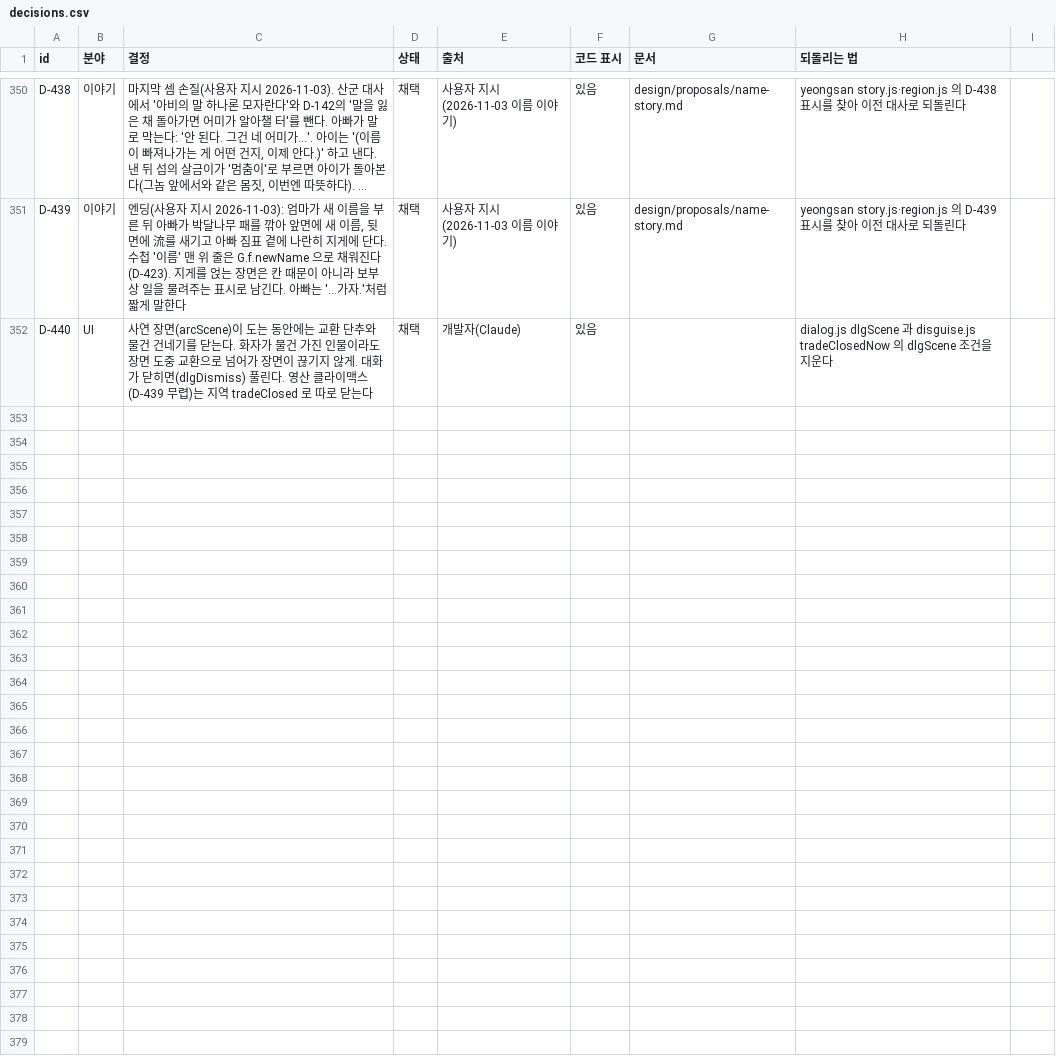
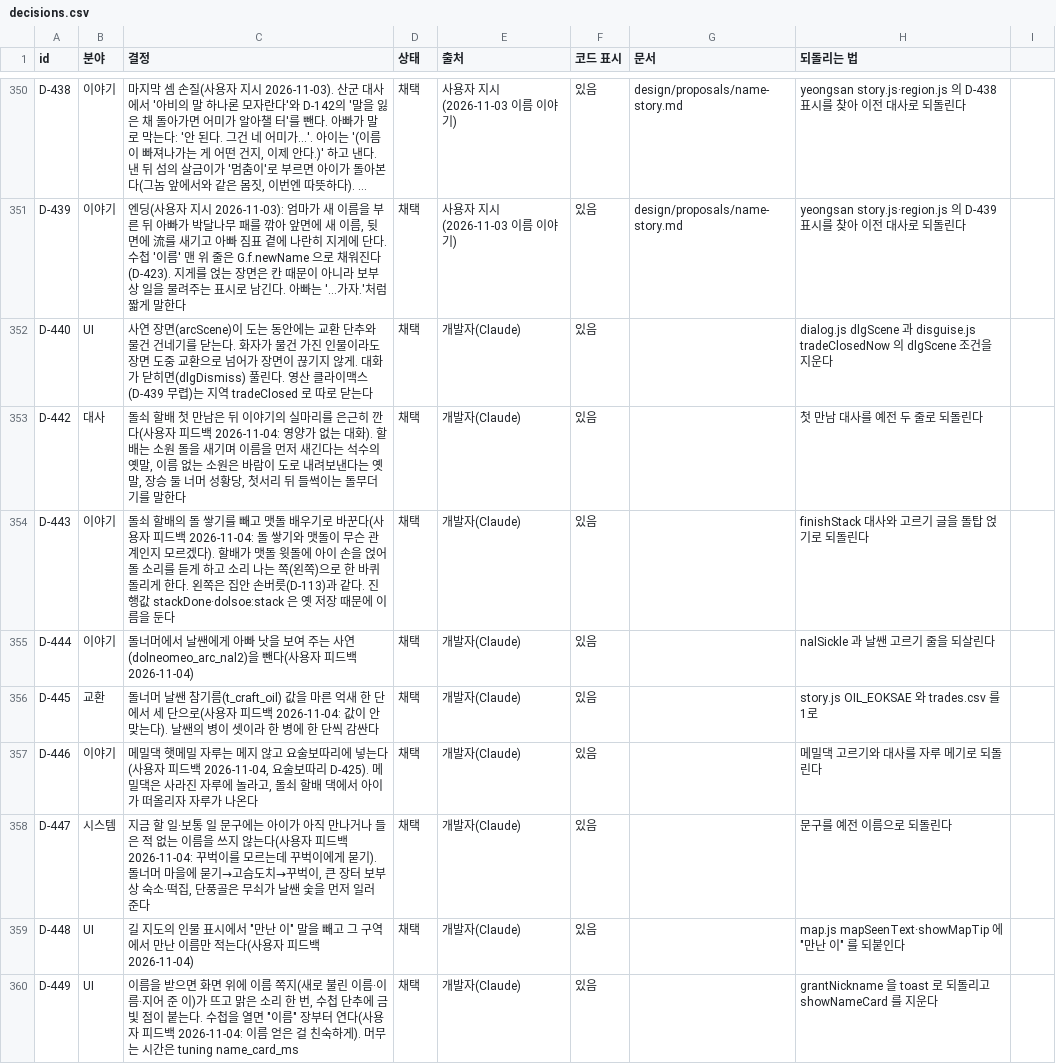
Before and after one commit to MATTTTJ/PACKOON, a CSV file: design/data/decisions.csv, drawn as a sheet; only a part is shown, gaps mark what is left out; long unchanged cells end in …; the diff names each change by its address in the sheet, - before the commit and + after, or states it on an @@ line.

```diff
--- a/design/data/decisions.csv
+++ b/design/data/decisions.csv
+row 353: D-442 | 대사 | 돌쇠 할배 첫 만남은 뒤 이야기의 실마리를 은근히 깐다(사용자 피드백 2026-11-04: 영양가 없는 대화). 할배는 소원 돌을 새기며 이름을 먼저 새긴다는 석수의 옛말, 이름 없는 소원은 바람이 도로 내려보낸다는 옛말, 장승 둘 너머 성황당, 첫서리 뒤 들썩이는 돌무더기를 말한다 | 채택 | 개발자(Claude) | 있음 |  | 첫 만남 대사를 예전 두 줄로 되돌린다
+row 354: D-443 | 이야기 | 돌쇠 할배의 돌 쌓기를 빼고 맷돌 배우기로 바꾼다(사용자 피드백 2026-11-04: 돌 쌓기와 맷돌이 무슨 관계인지 모르겠다). 할배가 맷돌 윗돌에 아이 손을 얹어 돌 소리를 듣게 하고 소리 나는 쪽(왼쪽)으로 한 바퀴 돌리게 한다. 왼쪽은 집안 손버릇(D-113)과 같다. 진행값 stackDone·dolsoe:stack 은 옛 저장 때문에 이름을 둔다 | 채택 | 개발자(Claude) | 있음 |  | finishStack 대사와 고르기 글을 돌탑 얹기로 되돌린다
+row 355: D-444 | 이야기 | 돌너머에서 날쌘에게 아빠 낫을 보여 주는 사연(dolneomeo_arc_nal2)을 뺀다(사용자 피드백 2026-11-04) | 채택 | 개발자(Claude) | 있음 |  | nalSickle 과 날쌘 고르기 줄을 되살린다
+row 356: D-445 | 교환 | 돌너머 날쌘 참기름(t_craft_oil) 값을 마른 억새 한 단에서 세 단으로(사용자 피드백 2026-11-04: 값이 안 맞는다). 날쌘의 병이 셋이라 한 병에 한 단씩 감싼다 | 채택 | 개발자(Claude) | 있음 |  | story.js OIL_EOKSAE 와 trades.csv 를 1로
+row 357: D-446 | 이야기 | 메밀댁 햇메밀 자루는 메지 않고 요술보따리에 넣는다(사용자 피드백 2026-11-04, 요술보따리 D-425). 메밀댁은 사라진 자루에 놀라고, 돌쇠 할배 댁에서 아이가 떠올리자 자루가 나온다 | 채택 | 개발자(Claude) | 있음 |  | 메밀댁 고르기와 대사를 자루 메기로 되돌린다
+row 358: D-447 | 시스템 | 지금 할 일·보통 일 문구에는 아이가 아직 만나거나 들은 적 없는 이름을 쓰지 않는다(사용자 피드백 2026-11-04: 꾸벅이를 모르는데 꾸벅이에게 묻기). 돌너머 마을에 묻기→고슴도치→꾸벅이, 큰 장터 보부상 숙소·떡집, 단풍골은 무쇠가 날쌘 숯을 먼저 일러 준다 | 채택 | 개발자(Claude) | 있음 |  | 문구를 예전 이름으로 되돌린다
+row 359: D-448 | UI | 길 지도의 인물 표시에서 "만난 이" 말을 빼고 그 구역에서 만난 이름만 적는다(사용자 피드백 2026-11-04) | 채택 | 개발자(Claude) | 있음 |  | map.js mapSeenText·showMapTip 에 "만난 이" 를 되붙인다
+row 360: D-449 | UI | 이름을 받으면 화면 위에 이름 쪽지(새로 불린 이름·이름·지어 준 이)가 뜨고 맑은 소리 한 번, 수첩 단추에 금빛 점이 붙는다. 수첩을 열면 "이름" 장부터 연다(사용자 피드백 2026-11-04: 이름 얻은 걸 친숙하게). 머무는 시간은 tuning name_card_ms | 채택 | 개발자(Claude) | 있음 |  | grantNickname 을 toast 로 되돌리고 showNameCard 를 지운다
```
Also changed, not shown: design/data/minigames.csv, design/data/notebook.csv, 15 other files.
